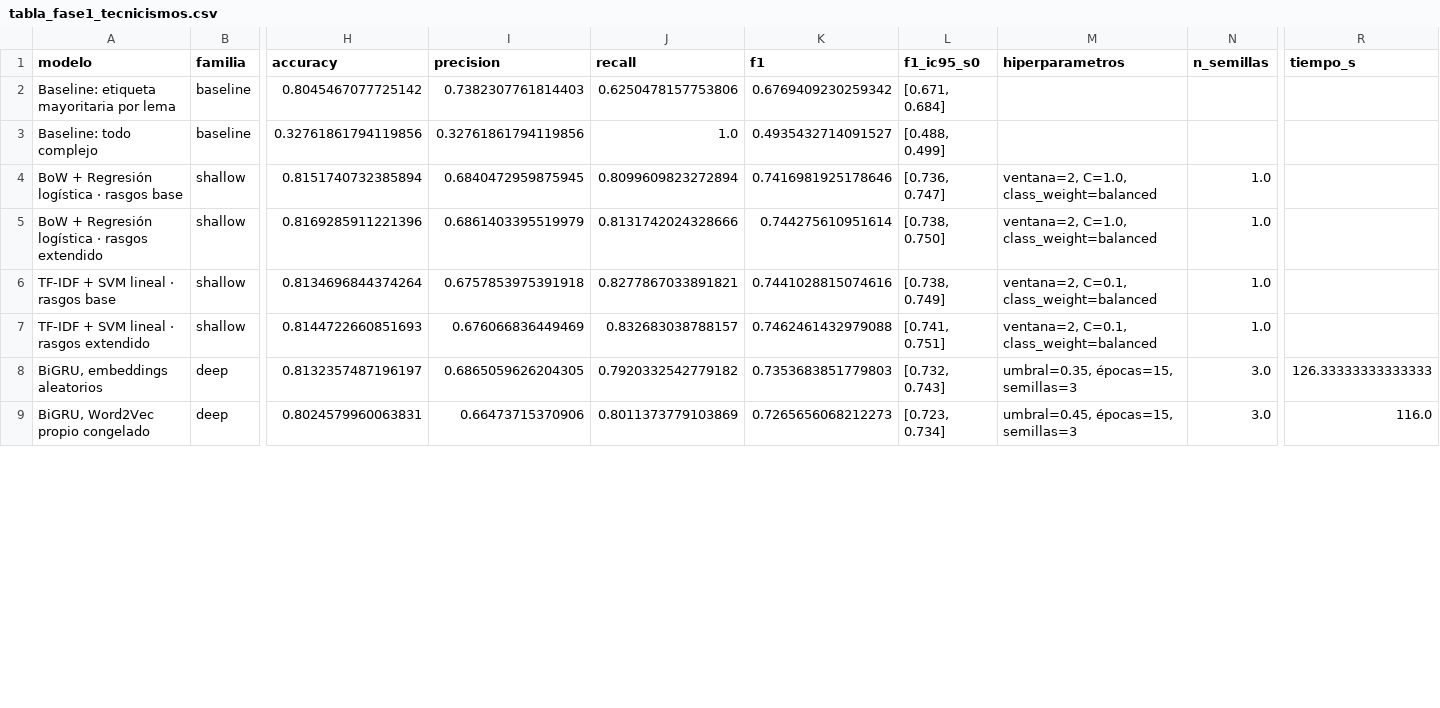
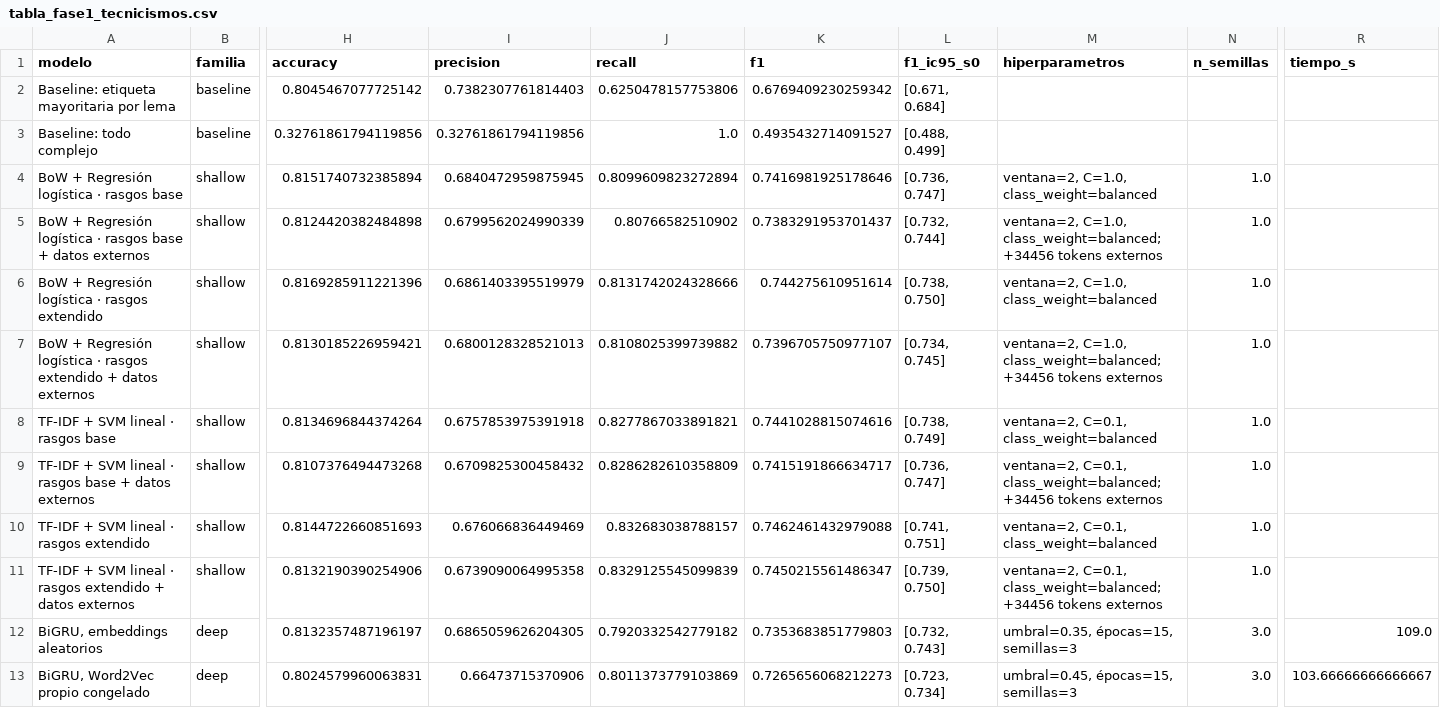
Before and after one commit to maitanelizarraga/nlpproyect, a CSV file: resultados_e3/tabla_fase1_tecnicismos.csv, drawn as a sheet; only a part is shown, gaps mark what is left out; addresses are those after the commit; rows hold the shown columns only; the diff covers the shown part only; the diff names each change by its address in the sheet, - before the commit and + after, or states it on an @@ line.

```diff
--- a/resultados_e3/tabla_fase1_tecnicismos.csv
+++ b/resultados_e3/tabla_fase1_tecnicismos.csv
+row 5: BoW + Regresión logística · rasgos base + datos externos | shallow | 0.8124420382484898 | 0.6799562024990339 | 0.80766582510902 | 0.7383291953701437 | [0.732, 0.744] | ventana=2, C=1.0, class_weight=balanced; +34456 tokens externos | 1.0
+row 7: BoW + Regresión logística · rasgos extendido + datos externos | shallow | 0.8130185226959421 | 0.6800128328521013 | 0.8108025399739882 | 0.7396705750977107 | [0.734, 0.745] | ventana=2, C=1.0, class_weight=balanced; +34456 tokens externos | 1.0
+row 9: TF-IDF + SVM lineal · rasgos base + datos externos | shallow | 0.8107376494473268 | 0.6709825300458432 | 0.8286282610358809 | 0.7415191866634717 | [0.736, 0.747] | ventana=2, C=0.1, class_weight=balanced; +34456 tokens externos | 1.0
+row 11: TF-IDF + SVM lineal · rasgos extendido + datos externos | shallow | 0.8132190390254906 | 0.6739090064995358 | 0.8329125545099839 | 0.7450215561486347 | [0.739, 0.750] | ventana=2, C=0.1, class_weight=balanced; +34456 tokens externos | 1.0
-R12 (tiempo_s): 126.33333333333333
+R12 (tiempo_s): 109.0
-R13 (tiempo_s): 116.0
+R13 (tiempo_s): 103.66666666666667
```
Also changed, not shown: 3 added rows and 6 edited cells elsewhere in this file, 32 other files.
